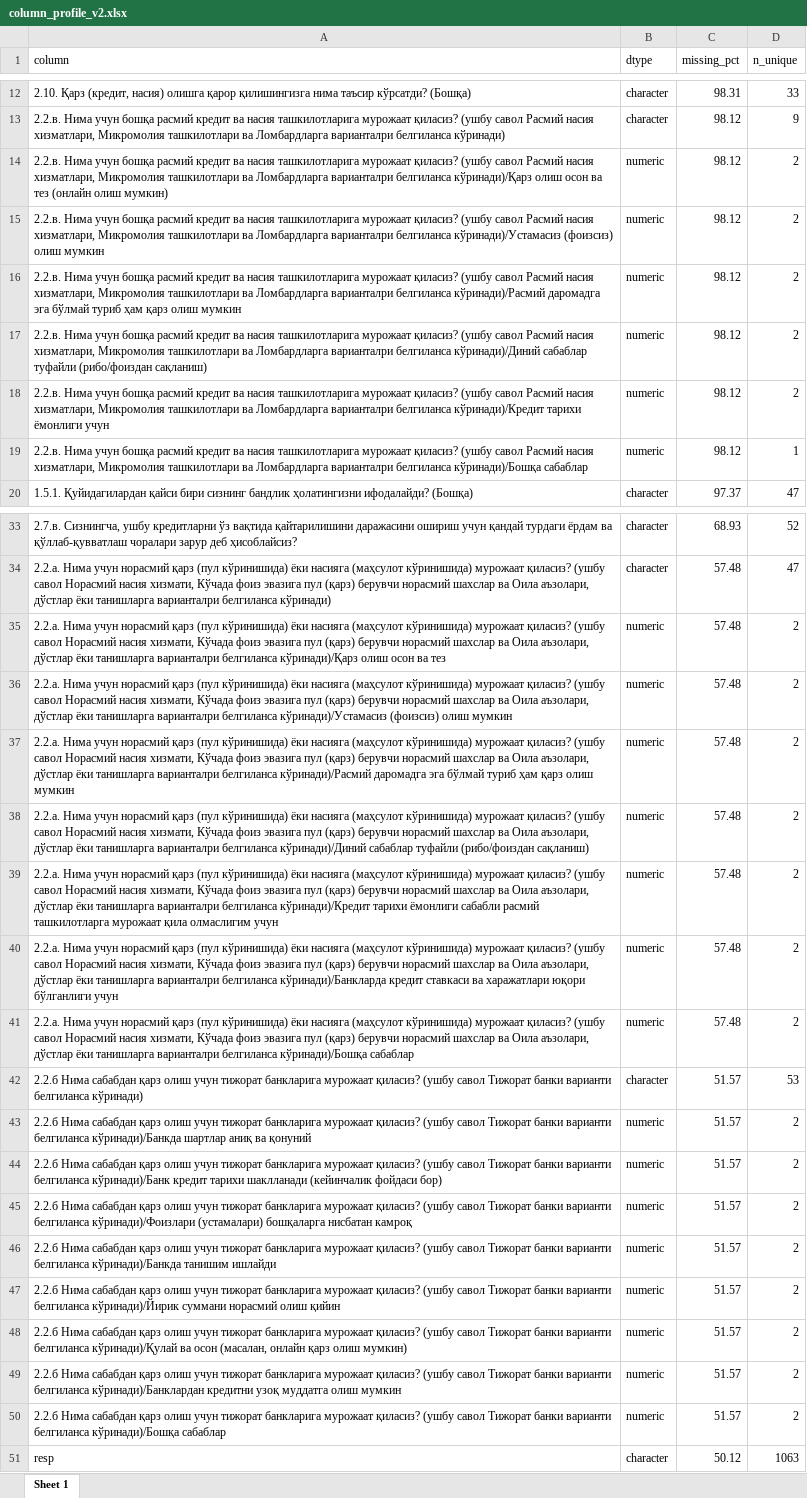
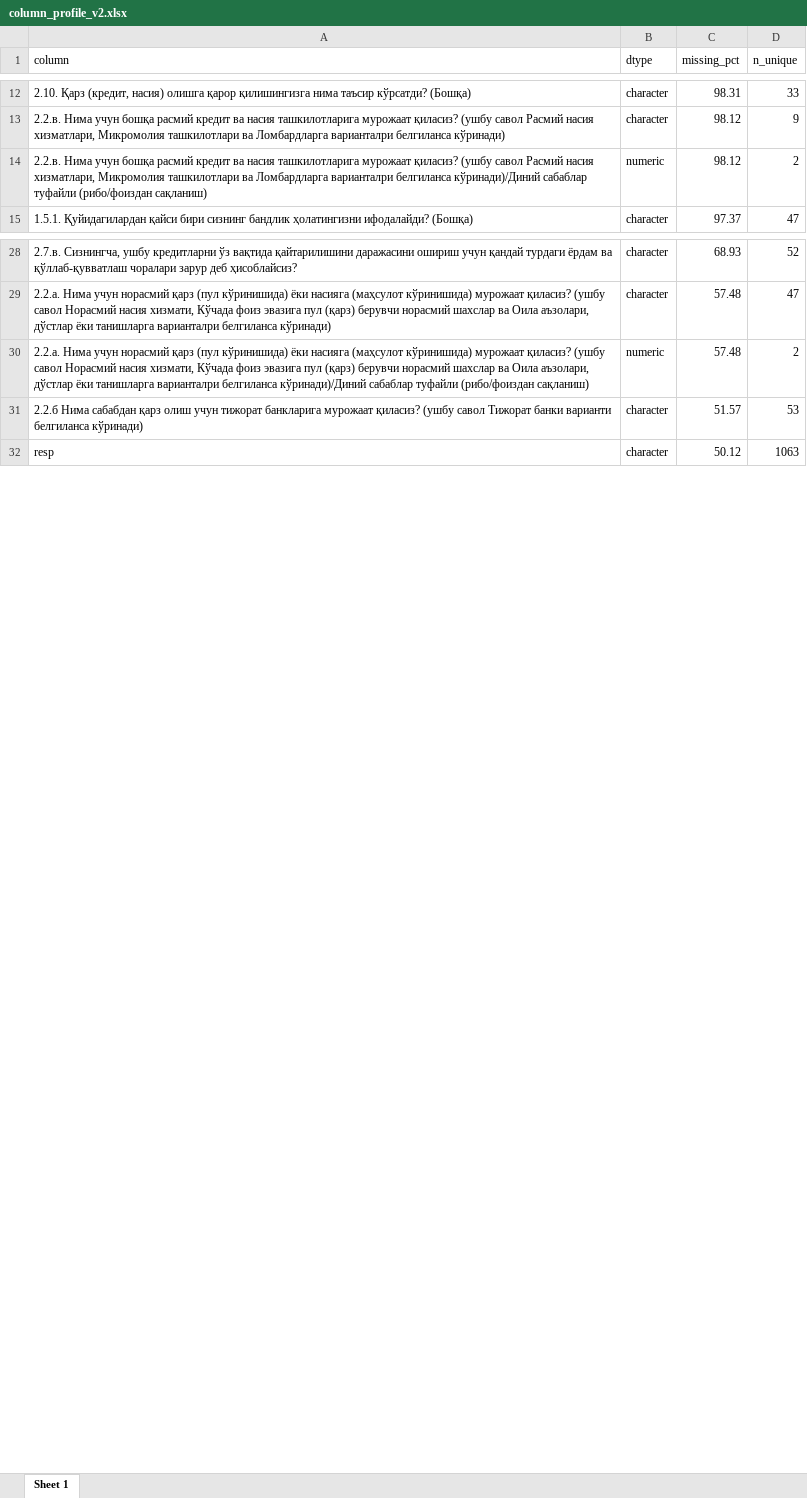
Before and after one commit to nozimmjon/03.version, an Excel workbook: outputs_prep_v2/column_profile_v2.xlsx, sheet Sheet 1, drawn as a sheet; only a part is shown, gaps mark what is left out; values as stored, in another font and other column widths than the file's, no borders; removed rows and columns are numbered as before the commit, all else as after; the diff covers the shown part only; the diff names each change by its address in the sheet, - before the commit and + after, or states it on an @@ line.

```diff
--- a/outputs_prep_v2/column_profile_v2.xlsx (sheet Sheet 1)
+++ b/outputs_prep_v2/column_profile_v2.xlsx (sheet Sheet 1)
-row 14: 2.2.в. Нима учун бошқа расмий кредит ва насия ташкилотларига мурожаат қиласиз? (ушбу савол Расмий насия хизматлари, Микромолия ташкилотлари ва Ломбардларга варианталри белгиланса кўринади)/Қарз олиш осон ва тез (онлайн олиш мумкин) | numeric | 98.12 | 2
-row 15: 2.2.в. Нима учун бошқа расмий кредит ва насия ташкилотларига мурожаат қиласиз? (ушбу савол Расмий насия хизматлари, Микромолия ташкилотлари ва Ломбардларга варианталри белгиланса кўринади)/Устамасиз (фоизсиз) олиш мумкин | numeric | 98.12 | 2
-row 16: 2.2.в. Нима учун бошқа расмий кредит ва насия ташкилотларига мурожаат қиласиз? (ушбу савол Расмий насия хизматлари, Микромолия ташкилотлари ва Ломбардларга варианталри белгиланса кўринади)/Расмий даромадга эга бўлмай туриб ҳам қарз олиш мумкин | numeric | 98.12 | 2
-row 18: 2.2.в. Нима учун бошқа расмий кредит ва насия ташкилотларига мурожаат қиласиз? (ушбу савол Расмий насия хизматлари, Микромолия ташкилотлари ва Ломбардларга варианталри белгиланса кўринади)/Кредит тарихи ёмонлиги учун | numeric | 98.12 | 2
-row 19: 2.2.в. Нима учун бошқа расмий кредит ва насия ташкилотларига мурожаат қиласиз? (ушбу савол Расмий насия хизматлари, Микромолия ташкилотлари ва Ломбардларга варианталри белгиланса кўринади)/Бошқа сабаблар | numeric | 98.12 | 1
-row 35: 2.2.а. Нима учун норасмий қарз (пул кўринишида) ёки насияга (маҳсулот кўринишида) мурожаат қиласиз? (ушбу савол Норасмий насия хизмати, Кўчада фоиз эвазига пул (қарз) берувчи норасмий шахслар ва Оила аъзолари, дўстлар ёки танишларга варианталри белгиланса кўринади)/Қарз олиш осон ва тез | numeric | 57.48 | 2
-row 36: 2.2.а. Нима учун норасмий қарз (пул кўринишида) ёки насияга (маҳсулот кўринишида) мурожаат қиласиз? (ушбу савол Норасмий насия хизмати, Кўчада фоиз эвазига пул (қарз) берувчи норасмий шахслар ва Оила аъзолари, дўстлар ёки танишларга варианталри белгиланса кўринади)/Устамасиз (фоизсиз) олиш мумкин | numeric | 57.48 | 2
-row 37: 2.2.а. Нима учун норасмий қарз (пул кўринишида) ёки насияга (маҳсулот кўринишида) мурожаат қиласиз? (ушбу савол Норасмий насия хизмати, Кўчада фоиз эвазига пул (қарз) берувчи норасмий шахслар ва Оила аъзолари, дўстлар ёки танишларга варианталри белгиланса кўринади)/Расмий даромадга эга бўлмай туриб ҳам қарз олиш мумкин | numeric | 57.48 | 2
-row 39: 2.2.а. Нима учун норасмий қарз (пул кўринишида) ёки насияга (маҳсулот кўринишида) мурожаат қиласиз? (ушбу савол Норасмий насия хизмати, Кўчада фоиз эвазига пул (қарз) берувчи норасмий шахслар ва Оила аъзолари, дўстлар ёки танишларга варианталри белгиланса кўринади)/Кредит тарихи ёмонлиги сабабли расмий ташкилотларга мурожаат қила олмаслигим учун | numeric | 57.48 | 2
-row 40: 2.2.а. Нима учун норасмий қарз (пул кўринишида) ёки насияга (маҳсулот кўринишида) мурожаат қиласиз? (ушбу савол Норасмий насия хизмати, Кўчада фоиз эвазига пул (қарз) берувчи норасмий шахслар ва Оила аъзолари, дўстлар ёки танишларга варианталри белгиланса кўринади)/Банкларда кредит ставкаси ва харажатлари юқори бўлганлиги учун | numeric | 57.48 | 2
-row 41: 2.2.а. Нима учун норасмий қарз (пул кўринишида) ёки насияга (маҳсулот кўринишида) мурожаат қиласиз? (ушбу савол Норасмий насия хизмати, Кўчада фоиз эвазига пул (қарз) берувчи норасмий шахслар ва Оила аъзолари, дўстлар ёки танишларга варианталри белгиланса кўринади)/Бошқа сабаблар | numeric | 57.48 | 2
-row 43: 2.2.б Нима сабабдан қарз олиш учун тижорат банкларига мурожаат қиласиз? (ушбу савол Тижорат банки варианти белгиланса кўринади)/Банкда шартлар аниқ ва қонуний | numeric | 51.57 | 2
-row 44: 2.2.б Нима сабабдан қарз олиш учун тижорат банкларига мурожаат қиласиз? (ушбу савол Тижорат банки варианти белгиланса кўринади)/Банк кредит тарихи шаклланади (кейинчалик фойдаси бор) | numeric | 51.57 | 2
-row 45: 2.2.б Нима сабабдан қарз олиш учун тижорат банкларига мурожаат қиласиз? (ушбу савол Тижорат банки варианти белгиланса кўринади)/Фоизлари (устамалари) бошқаларга нисбатан камроқ | numeric | 51.57 | 2
-row 46: 2.2.б Нима сабабдан қарз олиш учун тижорат банкларига мурожаат қиласиз? (ушбу савол Тижорат банки варианти белгиланса кўринади)/Банкда танишим ишлайди | numeric | 51.57 | 2
-row 47: 2.2.б Нима сабабдан қарз олиш учун тижорат банкларига мурожаат қиласиз? (ушбу савол Тижорат банки варианти белгиланса кўринади)/Йирик суммани норасмий олиш қийин | numeric | 51.57 | 2
-row 48: 2.2.б Нима сабабдан қарз олиш учун тижорат банкларига мурожаат қиласиз? (ушбу савол Тижорат банки варианти белгиланса кўринади)/Қулай ва осон (масалан, онлайн қарз олиш мумкин) | numeric | 51.57 | 2
-row 49: 2.2.б Нима сабабдан қарз олиш учун тижорат банкларига мурожаат қиласиз? (ушбу савол Тижорат банки варианти белгиланса кўринади)/Банклардан кредитни узоқ муддатга олиш мумкин | numeric | 51.57 | 2
-row 50: 2.2.б Нима сабабдан қарз олиш учун тижорат банкларига мурожаат қиласиз? (ушбу савол Тижорат банки варианти белгиланса кўринади)/Бошқа сабаблар | numeric | 51.57 | 2
```
Also changed, not shown: 19 added rows and 16 edited cells elsewhere in this sheet, outputs_prep_v2/checkpoint_summary_v2.xlsx, outputs_prep_v2/matrix_block_flags_v2.xlsx, 27 other files.
